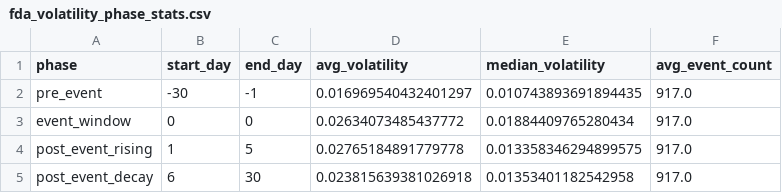
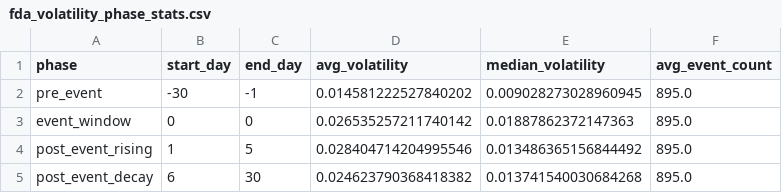
Before and after one commit to brandonyee-cs/Event-Driven-Model, a CSV file: results/hypothesis1/results_fda/fda_volatility_phase_stats.csv, drawn as a sheet.

```diff
--- a/results/hypothesis1/results_fda/fda_volatility_phase_stats.csv
+++ b/results/hypothesis1/results_fda/fda_volatility_phase_stats.csv
@@ -1,5 +1,5 @@
 phase,start_day,end_day,avg_volatility,median_volatility,avg_event_count
-pre_event,-30,-1,0.016969540432401297,0.010743893691894435,917.0
-event_window,0,0,0.02634073485437772,0.01884409765280434,917.0
-post_event_rising,1,5,0.02765184891779778,0.013358346294899575,917.0
-post_event_decay,6,30,0.023815639381026918,0.01353401182542958,917.0
+pre_event,-30,-1,0.014581222527840202,0.009028273028960945,895.0
+event_window,0,0,0.026535257211740142,0.01887862372147363,895.0
+post_event_rising,1,5,0.028404714204995546,0.013486365156844492,895.0
+post_event_decay,6,30,0.024623790368418382,0.013741540030684268,895.0
```
Also changed, not shown: results/hypothesis1/results_fda/fda_rvr_bias_phase_stats.csv, results/hypothesis1/results_fda/fda_rvr_bias_timeseries.csv, 11 other files.
